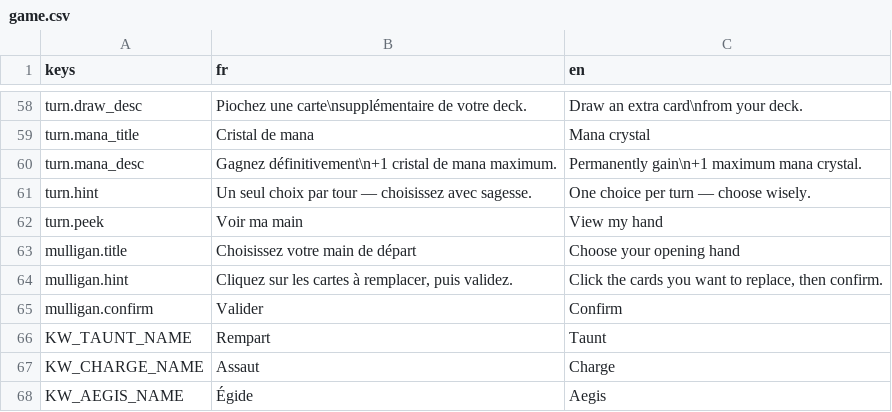
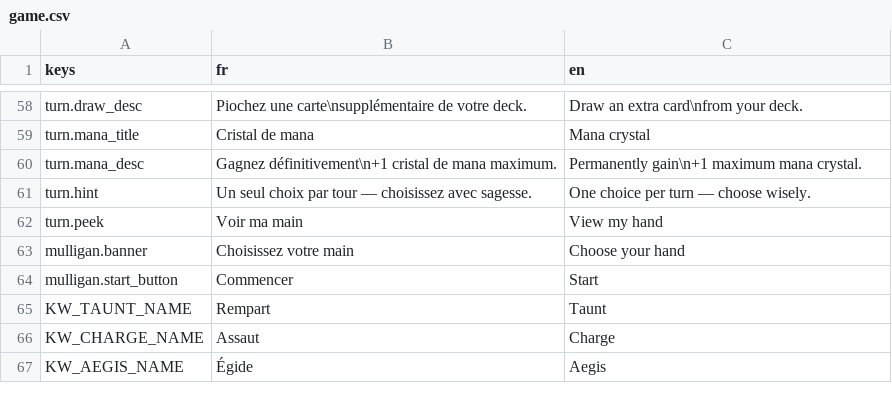
Before and after one commit to Nicolas82200/Wyrdane, a CSV file: translations/game.csv, drawn as a sheet; only a part is shown, gaps mark what is left out; removed rows and columns are numbered as before the commit, all else as after; the diff names each change by its address in the sheet, - before the commit and + after, or states it on an @@ line.

Commit message:
refactor: make the mulligan a direct click-to-swap on the real hand
Replace the separate mulligan overlay with a more fluid flow: the
opening hand is shown as the actual hand right away, clicking a card
swaps it immediately (flip animation, no confirm step), the turn
banner reads "Choose your hand", and the End Turn button becomes
"Start" for the duration of the phase.

Cards are addressed by hand index rather than CardData equality, since
duplicate copies of a card share the same resource and would otherwise
resolve to the wrong slot.

```diff
--- a/translations/game.csv
+++ b/translations/game.csv
-row 63: mulligan.title | Choisissez votre main de départ | Choose your opening hand
-row 64: mulligan.hint | Cliquez sur les cartes à remplacer, puis validez. | Click the cards you want to replace, then confirm.
-row 65: mulligan.confirm | Valider | Confirm
+row 63: mulligan.banner | Choisissez votre main | Choose your hand
+row 64: mulligan.start_button | Commencer | Start
```
Also changed, not shown: 8 other files.
